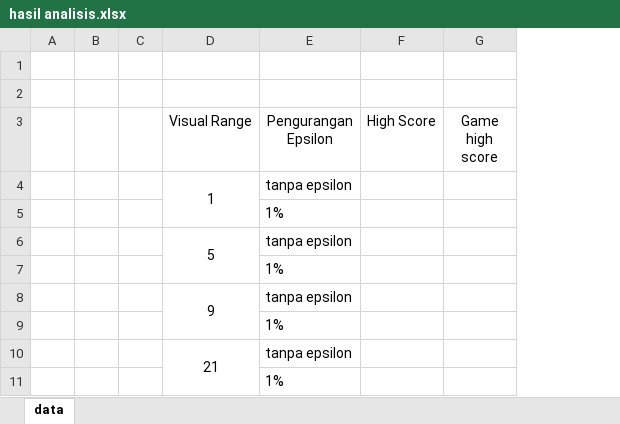
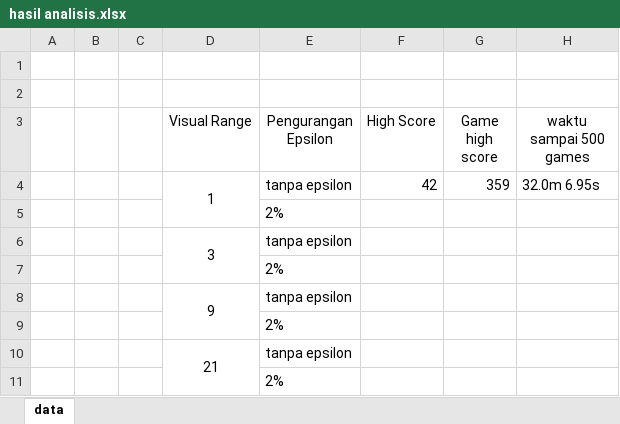
Before and after one commit to rama-bena/snake-game-ai, an Excel workbook: analisis/hasil analisis.xlsx, sheet data, drawn as a sheet; values as stored, in another font and other column widths than the file's, no borders; the diff names each change by its address in the sheet, - before the commit and + after, or states it on an @@ line.

```diff
--- a/analisis/hasil analisis.xlsx (sheet data)
+++ b/analisis/hasil analisis.xlsx (sheet data)
+column H (waktu sampai 500 games), row 4: 32.0m 6.95s
-F4 (High Score): (empty)
+F4 (High Score): 42
-G4 (Game high score): (empty)
+G4 (Game high score): 359
-E5 (Pengurangan Epsilon): 1%
+E5 (Pengurangan Epsilon): 2%
-D6 (Visual Range): 5
+D6 (Visual Range): 3
-E7 (Pengurangan Epsilon): 1%
+E7 (Pengurangan Epsilon): 2%
-E9 (Pengurangan Epsilon): 1%
+E9 (Pengurangan Epsilon): 2%
-E11 (Pengurangan Epsilon): 1%
+E11 (Pengurangan Epsilon): 2%
```
Also changed, not shown: 7 other files.
